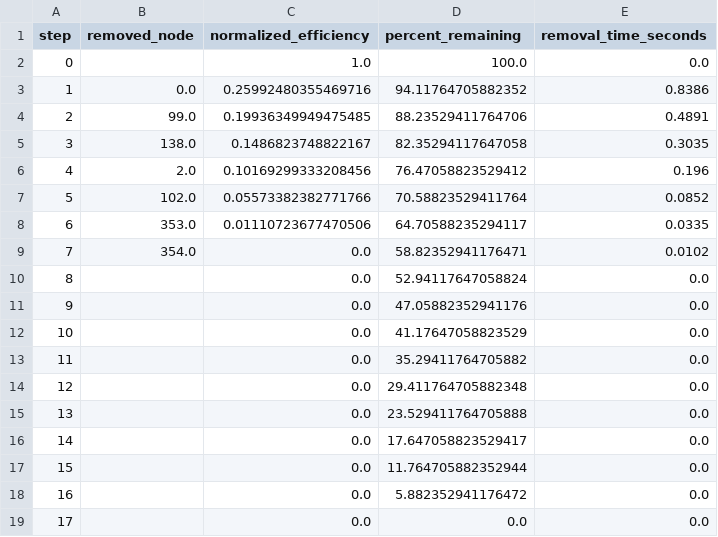
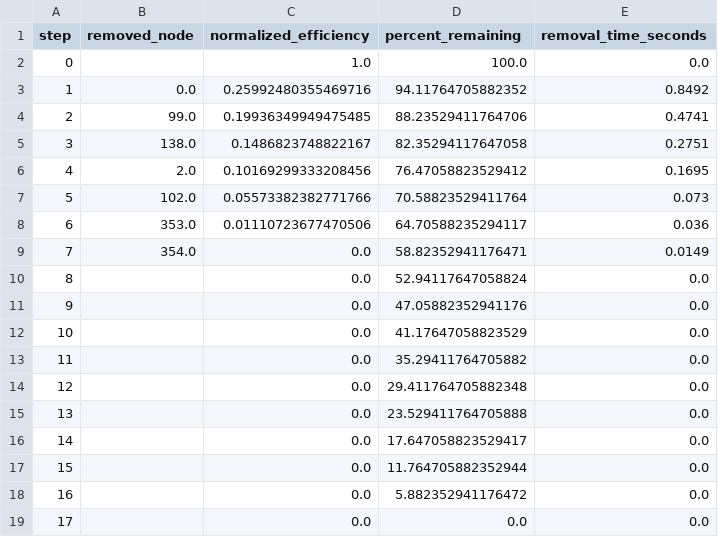
Before and after one commit to DT-Service-Consulting/railways_resilience, a CSV file: data/results/testing/targeted_removal_seed42_nodes17.csv, drawn as a sheet.

```diff
--- a/data/results/testing/targeted_removal_seed42_nodes17.csv
+++ b/data/results/testing/targeted_removal_seed42_nodes17.csv
@@ -2,9 +2,9 @@ step,removed_node,normalized_efficiency,percent_remaining,removal_time_seconds
 0,,1.0,100.0,0.0
-1,0.0,0.25992480355469716,94.11764705882352,0.8386
-2,99.0,0.19936349949475485,88.23529411764706,0.4891
-3,138.0,0.1486823748822167,82.35294117647058,0.3035
-4,2.0,0.10169299333208456,76.47058823529412,0.196
-5,102.0,0.05573382382771766,70.58823529411764,0.0852
-6,353.0,0.01110723677470506,64.70588235294117,0.0335
-7,354.0,0.0,58.82352941176471,0.0102
+1,0.0,0.25992480355469716,94.11764705882352,0.8492
+2,99.0,0.19936349949475485,88.23529411764706,0.4741
+3,138.0,0.1486823748822167,82.35294117647058,0.2751
+4,2.0,0.10169299333208456,76.47058823529412,0.1695
+5,102.0,0.05573382382771766,70.58823529411764,0.073
+6,353.0,0.01110723677470506,64.70588235294117,0.036
+7,354.0,0.0,58.82352941176471,0.0149
 8,,0.0,52.94117647058824,0.0
```
Also changed, not shown: 3 other files.
